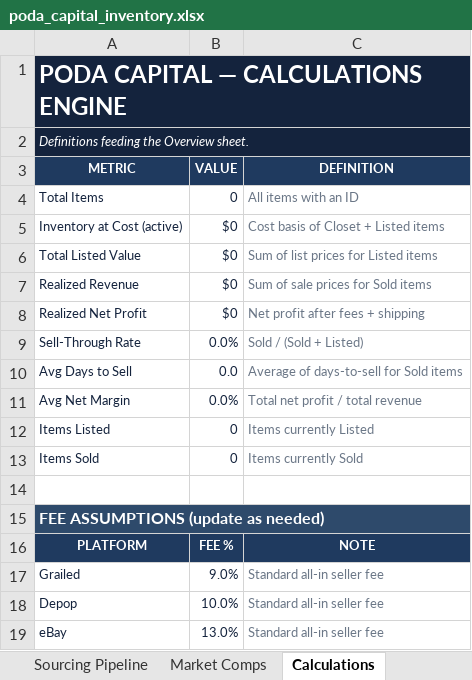
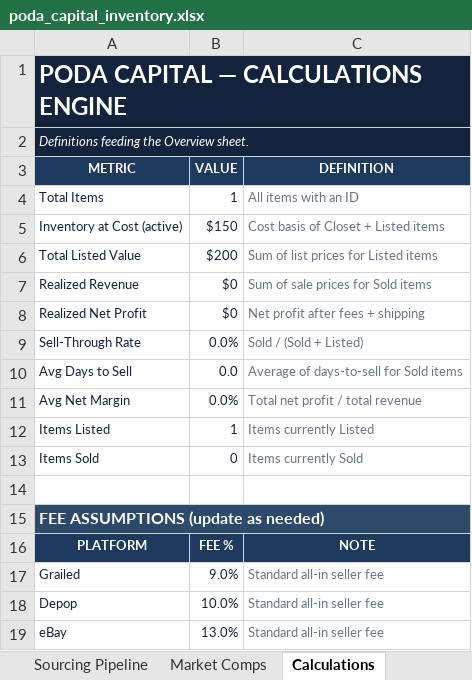
Before and after one commit to obinnachuke-cyber/podav3, an Excel workbook: poda_capital_inventory.xlsx, sheet Calculations, drawn as a sheet; only a part is shown; values as stored, in another font and other column widths than the file's, no borders; the diff names each change by its address in the sheet, - before the commit and + after, or states it on an @@ line.

```diff
--- a/poda_capital_inventory.xlsx (sheet Calculations)
+++ b/poda_capital_inventory.xlsx (sheet Calculations)
-B4 (VALUE): 0
+B4 (VALUE): 1
-B5 (VALUE): $0
+B5 (VALUE): $150
-B6 (VALUE): $0
+B6 (VALUE): $200
-B12 (VALUE): 0
+B12 (VALUE): 1
```
Also changed, not shown: sheet Overview, sheet Inventory, sheet Transactions, 7 other files.
